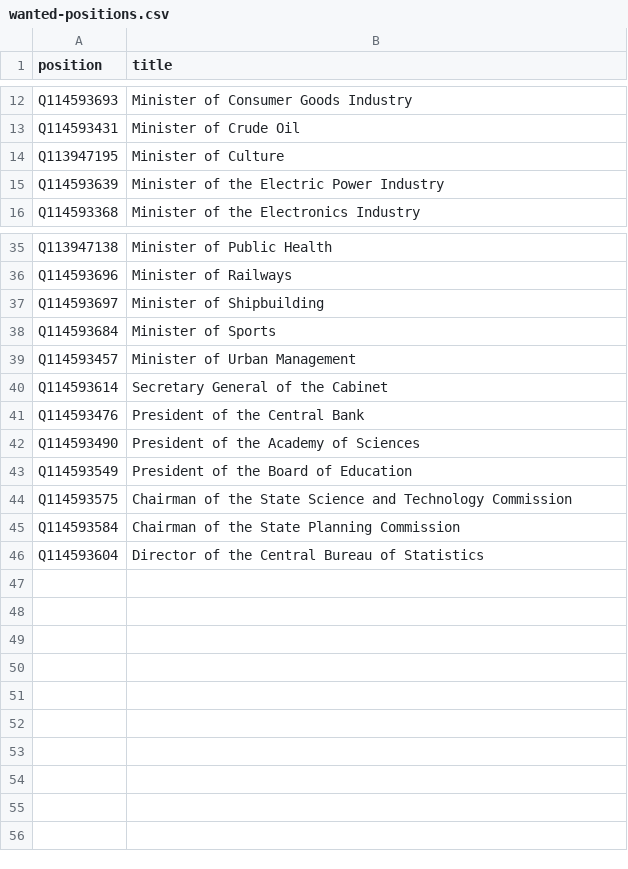
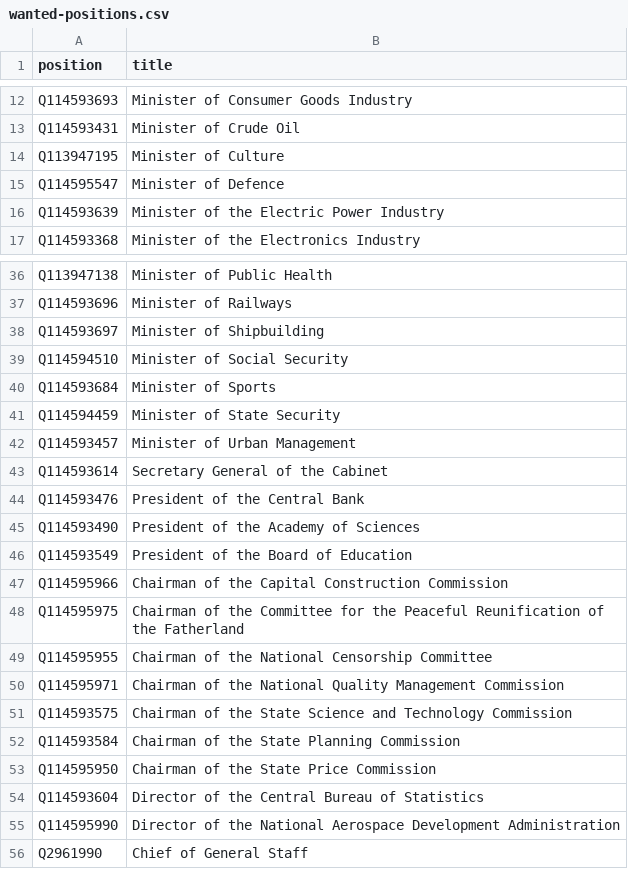
Before and after one commit to every-politician-scrapers/north-korea, a CSV file: wikidata/wanted-positions.csv, drawn as a sheet; only a part is shown, gaps mark what is left out.

```diff
--- a/wikidata/wanted-positions.csv
+++ b/wikidata/wanted-positions.csv
@@ -14,2 +14,3 @@ Q114593431,Minister of Crude Oil
 Q113947195,Minister of Culture
+Q114595547,Minister of Defence
 Q114593639,Minister of the Electric Power Industry
@@ -37,3 +38,5 @@ Q114593696,Minister of Railways
 Q114593697,Minister of Shipbuilding
+Q114594510,Minister of Social Security
 Q114593684,Minister of Sports
+Q114594459,Minister of State Security
 Q114593457,Minister of Urban Management
@@ -43,4 +46,11 @@ Q114593490,President of the Academy of Sciences
 Q114593549,President of the Board of Education
+Q114595966,Chairman of the Capital Construction Commission
+Q114595975,Chairman of the Committee for the Peaceful Reunification of the Fatherland
+Q114595955,Chairman of the National Censorship Committee
+Q114595971,Chairman of the National Quality Management Commission
 Q114593575,Chairman of the State Science and Technology Commission
 Q114593584,Chairman of the State Planning Commission
+Q114595950,Chairman of the State Price Commission
 Q114593604,Director of the Central Bureau of Statistics
+Q114595990,Director of the National Aerospace Development Administration
+Q2961990,Chief of General Staff
```
Also changed, not shown: 13 other files.
